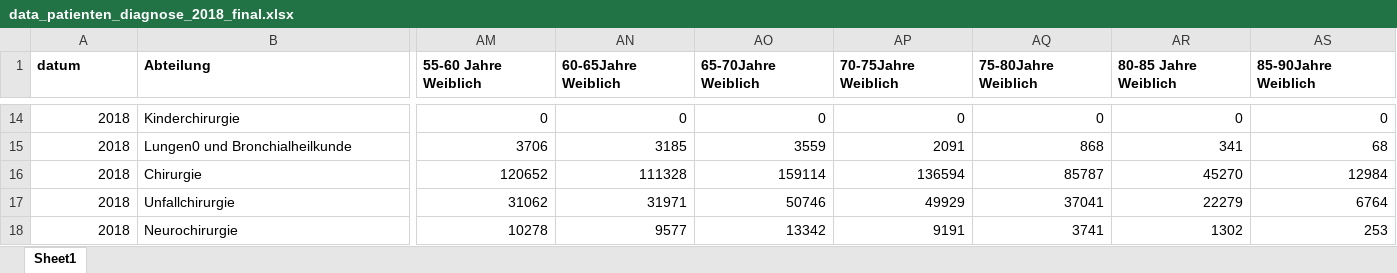
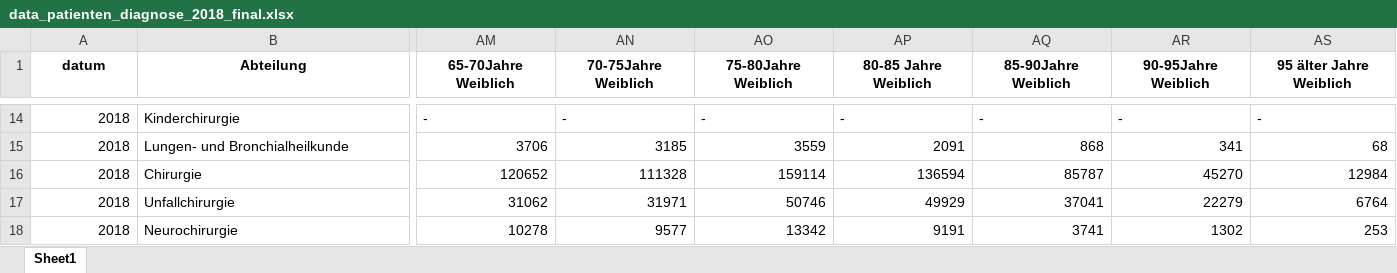
Before and after one commit to D355I/Health-Analytics-mit-Streamlit-Data-Science-Projekt, an Excel workbook: data/cleaned_data/data_patienten_diagnose_2018_final.xlsx, sheet Sheet1, drawn as a sheet; only a part is shown, gaps mark what is left out; values as stored, in another font and other column widths than the file's, no borders; the diff covers the shown part only; the diff names each change by its address in the sheet, - before the commit and + after, or states it on an @@ line.

```diff
--- a/data/cleaned_data/data_patienten_diagnose_2018_final.xlsx (sheet Sheet1)
+++ b/data/cleaned_data/data_patienten_diagnose_2018_final.xlsx (sheet Sheet1)
-A1:AS1 alignment: left
+A1:AS1 alignment: center
-AM1: 55-60 Jahre Weiblich
+AM1: 65-70Jahre Weiblich
-AN1: 60-65Jahre Weiblich
+AN1: 70-75Jahre Weiblich
-AO1: 65-70Jahre Weiblich
+AO1: 75-80Jahre Weiblich
-AP1: 70-75Jahre Weiblich
+AP1: 80-85 Jahre Weiblich
-AQ1: 75-80Jahre Weiblich
+AQ1: 85-90Jahre Weiblich
-AR1: 80-85 Jahre Weiblich
+AR1: 90-95Jahre Weiblich
-AS1: 85-90Jahre Weiblich
+AS1: 95 älter Jahre Weiblich
-AM14 (65-70Jahre Weiblich): 0
+AM14 (65-70Jahre Weiblich): -
-AN14 (70-75Jahre Weiblich): 0
+AN14 (70-75Jahre Weiblich): -
-AO14 (75-80Jahre Weiblich): 0
+AO14 (75-80Jahre Weiblich): -
-AP14 (80-85 Jahre Weiblich): 0
+AP14 (80-85 Jahre Weiblich): -
-AQ14 (85-90Jahre Weiblich): 0
+AQ14 (85-90Jahre Weiblich): -
-AR14 (90-95Jahre Weiblich): 0
+AR14 (90-95Jahre Weiblich): -
-AS14 (95 älter Jahre Weiblich): 0
+AS14 (95 älter Jahre Weiblich): -
-B15 (Abteilung): Lungen0 und Bronchialheilkunde
+B15 (Abteilung): Lungen- und Bronchialheilkunde
```
Also changed, not shown: 2 added rows, 1 removed row, 151 edited cells and cell formats elsewhere in this sheet, data/cleaned_data/pre_cleaning/data_patienten_diagnose_2022_cleaned.xlsx, 20 other files.
